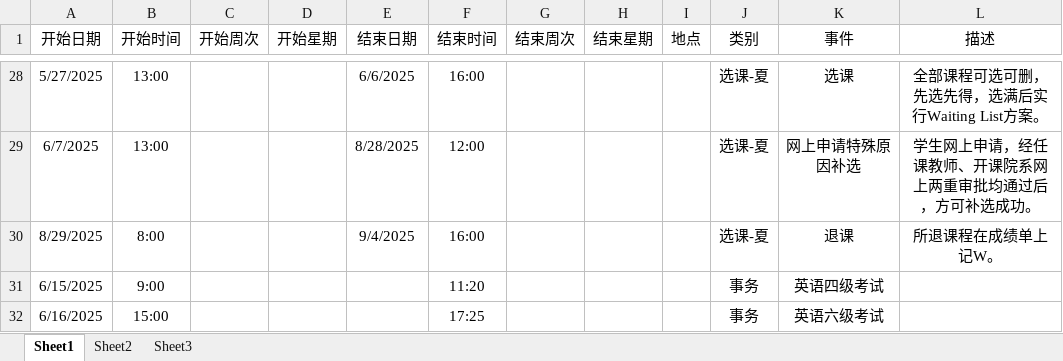
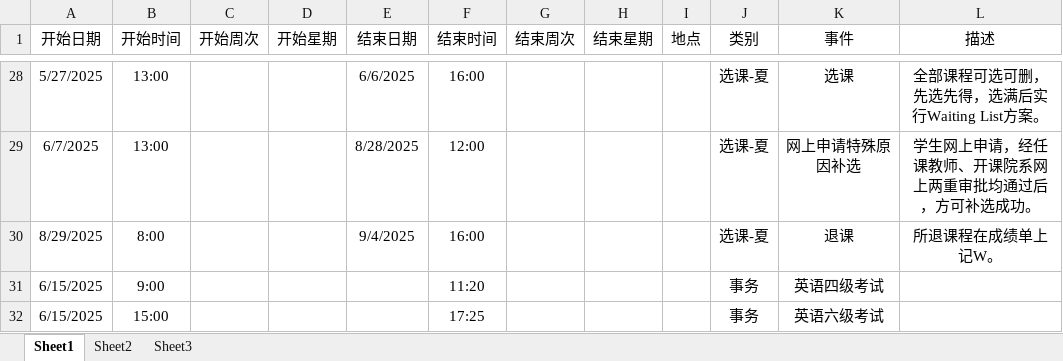
Before and after one commit to THUDEPN31/THUDEPN31.github.io, an Excel workbook: INDEX/schedule/Event.xlsx, sheet Sheet1, drawn as a sheet; only a part is shown, gaps mark what is left out; values as stored, in another font and other column widths than the file's, no borders; the diff names each change by its address in the sheet, - before the commit and + after, or states it on an @@ line.

```diff
--- a/INDEX/schedule/Event.xlsx (sheet Sheet1)
+++ b/INDEX/schedule/Event.xlsx (sheet Sheet1)
-A32 (开始日期): 6/16/2025
+A32 (开始日期): 6/15/2025
```
Also changed, not shown: 2 other files.
